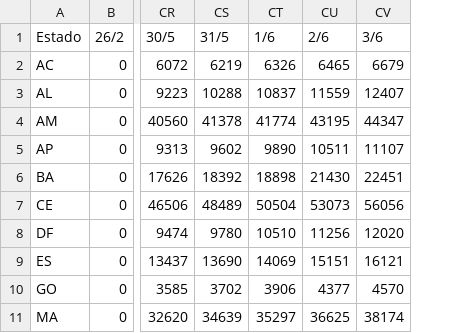
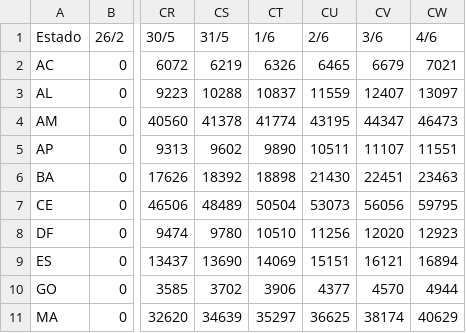
Before and after one commit to Manuelfjr/Covid19, a CSV file: brazil/statebrconfirm.csv, drawn as a sheet; only a part is shown, gaps mark what is left out; the diff names each change by its address in the sheet, - before the commit and + after, or states it on an @@ line.

```diff
--- a/brazil/statebrconfirm.csv
+++ b/brazil/statebrconfirm.csv
+column CW (4/6), rows 2-11: 7021 | 13097 | 46473 | 11551 | 23463 | 59795 | 12923 | 16894 | 4944 | 40629
```
Also changed, not shown: brazil/regionbrconfirm.csv, brazil/regionbrdeaths.csv, 19 other files.
